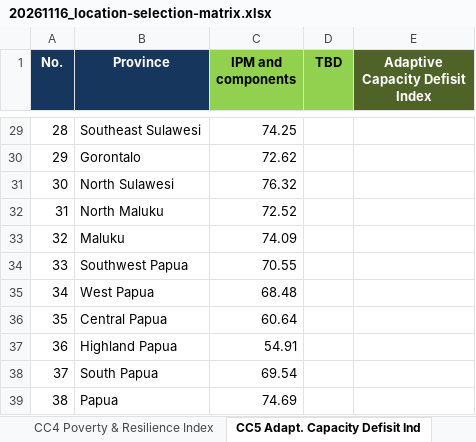
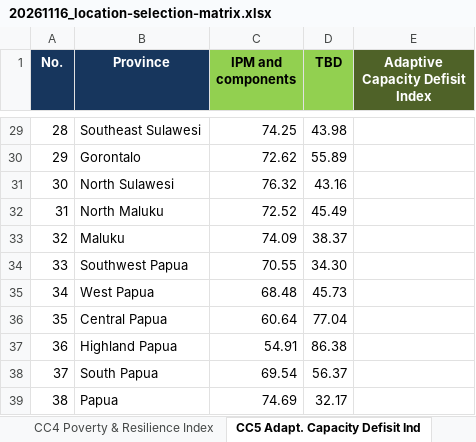
Before and after one commit to yyuwonogit/socioeconpractice, an Excel workbook: .outbox/20261116_location-selection-matrix/20261116_location-selection-matrix.xlsx, sheet CC5 Adapt. Capacity Defisit Ind, drawn as a sheet; only a part is shown, gaps mark what is left out; values as stored, in another font and other column widths than the file's, no borders; table styles not drawn; the diff covers the shown part only; the diff names each change by its address in the sheet, - before the commit and + after, or states it on an @@ line.

```diff
--- a/.outbox/20261116_location-selection-matrix/20261116_location-selection-matrix.xlsx (sheet CC5 Adapt. Capacity Defisit Ind)
+++ b/.outbox/20261116_location-selection-matrix/20261116_location-selection-matrix.xlsx (sheet CC5 Adapt. Capacity Defisit Ind)
-D29 (TBD): (empty)
+D29 (TBD): 43.98
-D30 (TBD): (empty)
+D30 (TBD): 55.89
-D31 (TBD): (empty)
+D31 (TBD): 43.16
-D32 (TBD): (empty)
+D32 (TBD): 45.49
-D33 (TBD): (empty)
+D33 (TBD): 38.37
-D34 (TBD): (empty)
+D34 (TBD): 34.30
-D35 (TBD): (empty)
+D35 (TBD): 45.73
-D36 (TBD): (empty)
+D36 (TBD): 77.04
-D37 (TBD): (empty)
+D37 (TBD): 86.38
-D38 (TBD): (empty)
+D38 (TBD): 56.37
-D39 (TBD): (empty)
+D39 (TBD): 32.17
```
Also changed, not shown: 27 edited cells elsewhere in this sheet, sheet Notes, 3 other files.
